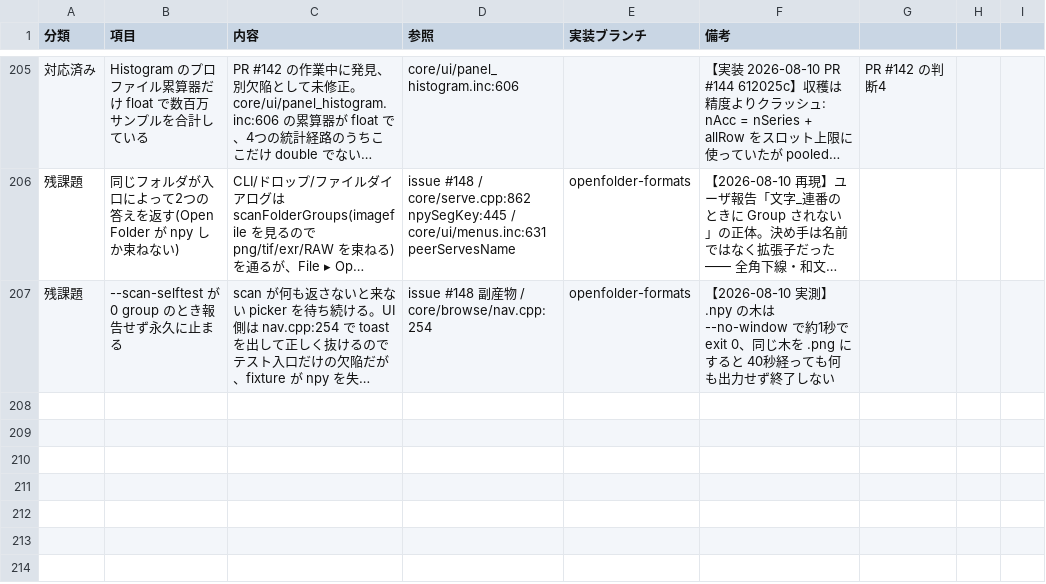
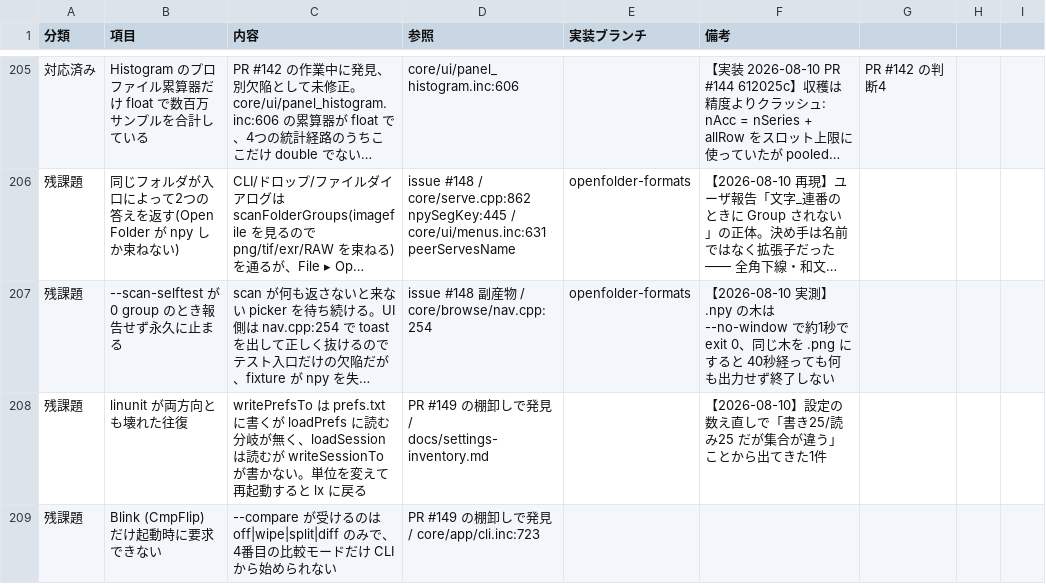
Before and after one commit to klimemam/viewer, a CSV file: docs/tasks.csv, drawn as a sheet; only a part is shown, gaps mark what is left out; long unchanged cells end in …; the diff covers the shown part only; the diff names each change by its address in the sheet, - before the commit and + after, or states it on an @@ line.

```diff
--- a/docs/tasks.csv
+++ b/docs/tasks.csv
+row 208: 残課題 | linunit が両方向とも壊れた往復 | writePrefsTo は prefs.txt に書くが loadPrefs に読む分岐が無く、loadSession は読むが writeSessionTo が書かない。単位を変えて再起動すると lx に戻る | PR #149 の棚卸しで発見 / docs/settings-inventory.md |  | 【2026-08-10】設定の数え直しで「書き25/読み25 だが集合が違う」ことから出てきた1件
+row 209: 残課題 | Blink (CmpFlip) だけ起動時に要求できない | --compare が受けるのは off|wipe|split|diff のみで、4番目の比較モードだけ CLI から始められない | PR #149 の棚卸しで発見 / core/app/cli.inc:723
```
Also changed, not shown: 1 added row and 7 edited cells elsewhere in this file.
